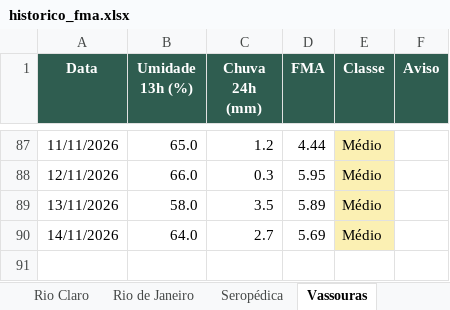
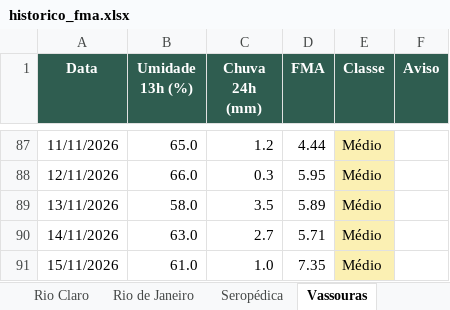
Before and after one commit to kovalsykib/painel-fma, an Excel workbook: docs/historico_fma.xlsx, sheet Vassouras, drawn as a sheet; only a part is shown, gaps mark what is left out; values as stored, in another font and other column widths than the file's, no borders; the diff names each change by its address in the sheet, - before the commit and + after, or states it on an @@ line.

```diff
--- a/docs/historico_fma.xlsx (sheet Vassouras)
+++ b/docs/historico_fma.xlsx (sheet Vassouras)
-B90 (Umidade 13h (%)): 64.0
+B90 (Umidade 13h (%)): 63.0
-D90 (FMA): 5.69
+D90 (FMA): 5.71
+row 91: 15/11/2026 | 61.0 | 1.0 | 7.35 | Médio
```
Also changed, not shown: sheet Rio de Janeiro, sheet Piraí, sheet Rio Claro, sheet Engenheiro Paulo de Frontin, sheet Mendes, sheet Paracambi, 9 more sheets, 33 other files.
